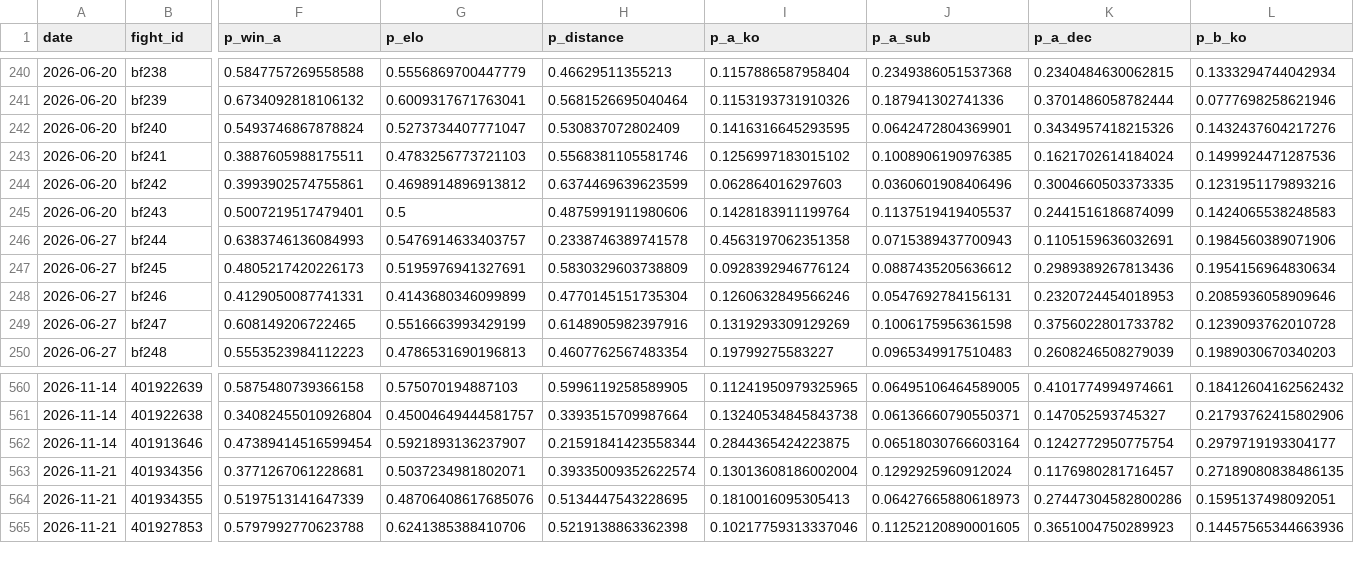
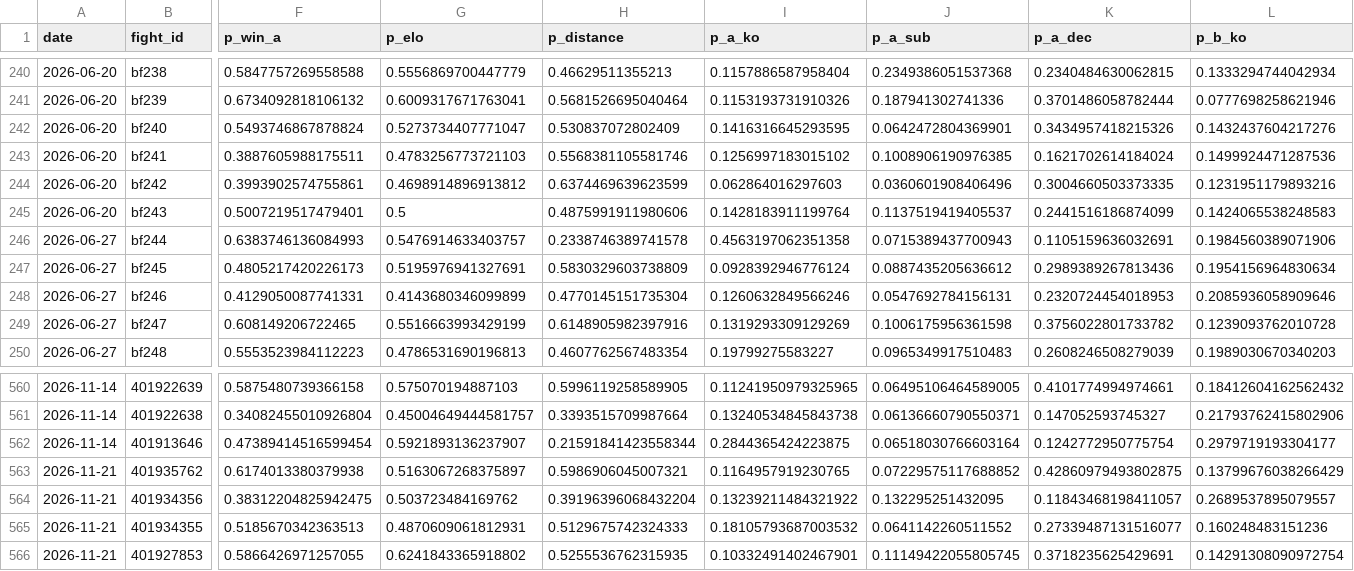
Before and after one commit to azcal/mbm-mma, a CSV file: logs/predictions.csv, drawn as a sheet; only a part is shown, gaps mark what is left out; addresses are those after the commit; rows hold the shown columns only; the diff covers the shown part only; the diff names each change by its address in the sheet, - before the commit and + after, or states it on an @@ line.

```diff
--- a/logs/predictions.csv
+++ b/logs/predictions.csv
+row 563: 2026-11-21 | 401935762 | 0.6174013380379938 | 0.5163067268375897 | 0.5986906045007321 | 0.1164957919230765 | 0.07229575117688852 | 0.42860979493802875 | 0.13799676038266429
-F564 (p_win_a): 0.3771267061228681
+F564 (p_win_a): 0.38312204825942475
-G564 (p_elo): 0.5037234981802071
+G564 (p_elo): 0.503723484169762
-H564 (p_distance): 0.39335009352622574
+H564 (p_distance): 0.39196396068432204
-I564 (p_a_ko): 0.13013608186002004
+I564 (p_a_ko): 0.13239211484321922
-J564 (p_a_sub): 0.1292925960912024
+J564 (p_a_sub): 0.132295251432095
-K564 (p_a_dec): 0.1176980281716457
+K564 (p_a_dec): 0.11843468198411057
-L564 (p_b_ko): 0.27189080838486135
+L564 (p_b_ko): 0.2689537895079557
-F565 (p_win_a): 0.5197513141647339
+F565 (p_win_a): 0.5185670342363513
-G565 (p_elo): 0.48706408617685076
+G565 (p_elo): 0.4870609061812931
-H565 (p_distance): 0.5134447543228695
+H565 (p_distance): 0.5129675742324333
-I565 (p_a_ko): 0.1810016095305413
+I565 (p_a_ko): 0.18105793687003532
-J565 (p_a_sub): 0.06427665880618973
+J565 (p_a_sub): 0.0641142260511552
-K565 (p_a_dec): 0.27447304582800286
+K565 (p_a_dec): 0.27339487131516077
-L565 (p_b_ko): 0.1595137498092051
+L565 (p_b_ko): 0.160248483151236
-F566 (p_win_a): 0.5797992770623788
+F566 (p_win_a): 0.5866426971257055
-G566 (p_elo): 0.6241385388410706
+G566 (p_elo): 0.6241843365918802
-H566 (p_distance): 0.5219138863362398
+H566 (p_distance): 0.5255536762315935
-I566 (p_a_ko): 0.10217759313337046
+I566 (p_a_ko): 0.10332491402467901
-J566 (p_a_sub): 0.11252120890001605
+J566 (p_a_sub): 0.11149422055805745
-K566 (p_a_dec): 0.3651004750289923
+K566 (p_a_dec): 0.3718235625429691
-L566 (p_b_ko): 0.14457565344663936
+L566 (p_b_ko): 0.14291308090972754
```
Also changed, not shown: 79 edited cells elsewhere in this file, logs/graded.csv, 3 other files.
